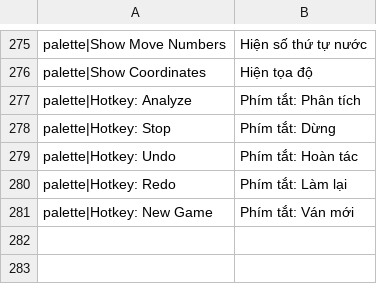
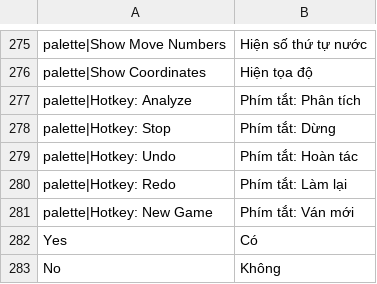
Before and after one commit to nguyencongminh090/RANLS, a TSV file: src/resources/lang/vi.tsv, drawn as a sheet; only a part is shown, gaps mark what is left out.

```diff
--- a/src/resources/lang/vi.tsv
+++ b/src/resources/lang/vi.tsv
@@ -281 +281,3 @@ palette|Hotkey: Redo	Phím tắt: Làm lại
 palette|Hotkey: New Game	Phím tắt: Ván mới
+Yes	Có
+No	Không
```
Also changed, not shown: 10 other files.
